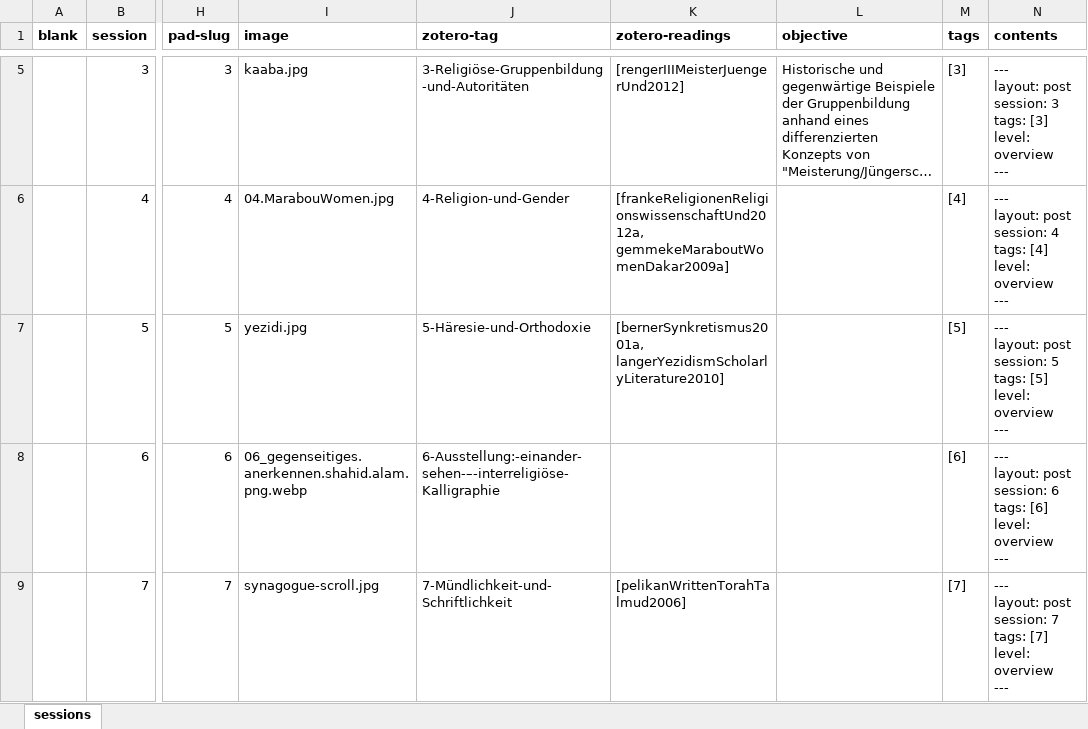
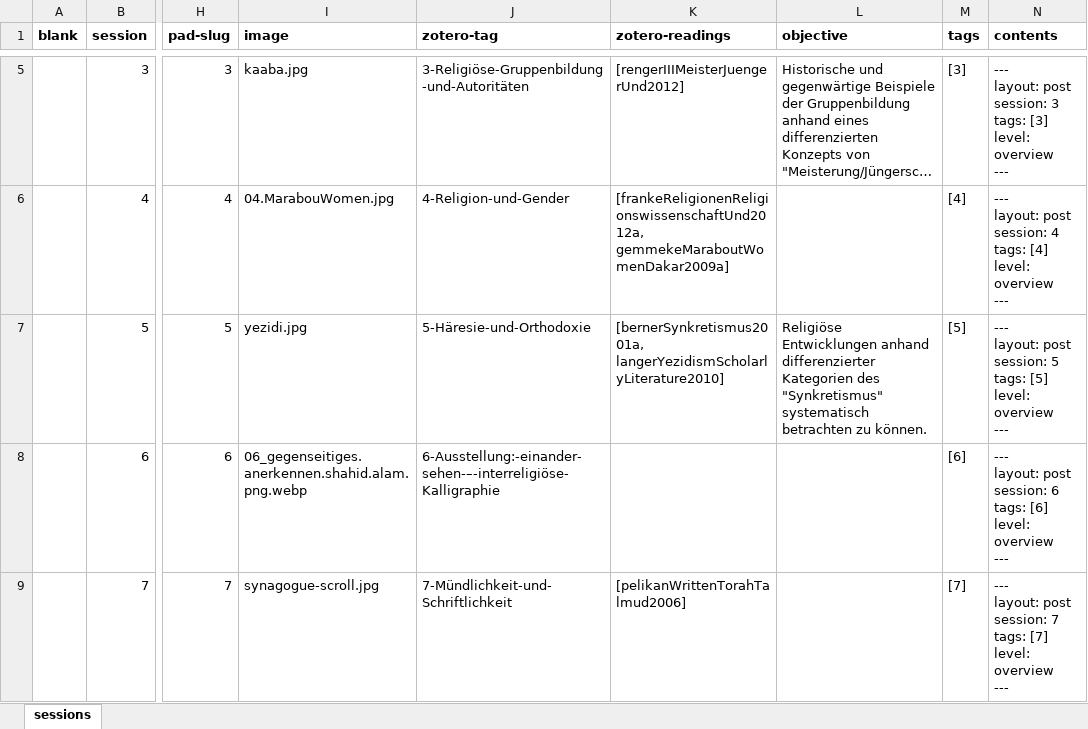
Before and after one commit to jirelations/23rw, an Excel workbook: _data/sessions.xlsx, sheet sessions, drawn as a sheet; only a part is shown, gaps mark what is left out; long unchanged cells end in …; values as stored, in another font and other column widths than the file's, no borders; the diff names each change by its address in the sheet, - before the commit and + after, or states it on an @@ line.

Commit message:
Session 5

```diff
--- a/_data/sessions.xlsx (sheet sessions)
+++ b/_data/sessions.xlsx (sheet sessions)
-L7 (objective): (empty)
+L7 (objective): Religiöse Entwicklungen anhand differenzierter Kategorien des "Synkretismus" systematisch betrachten zu können.
```
Also changed, not shown: 4 other files.
